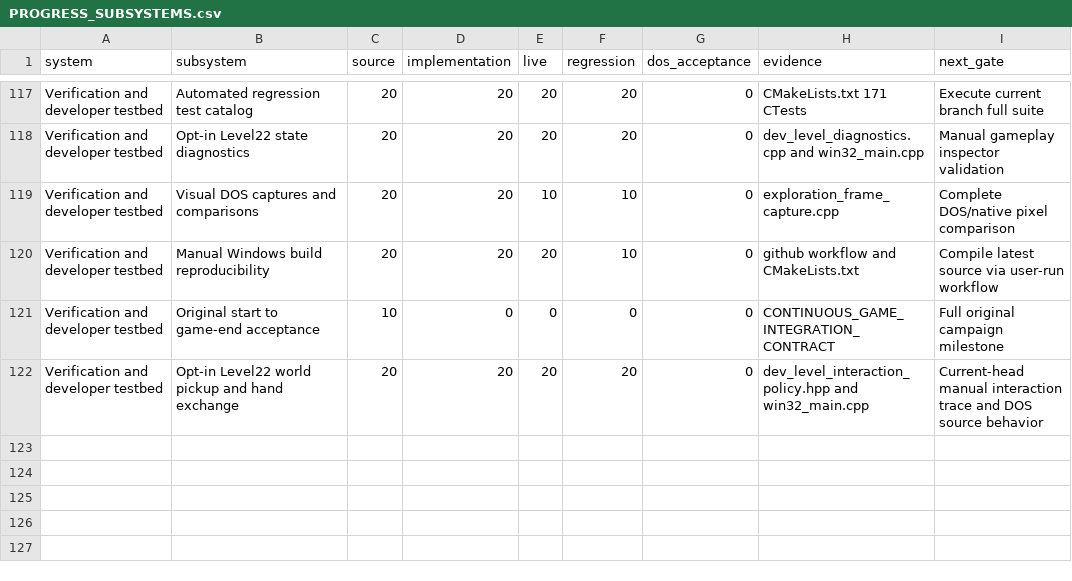
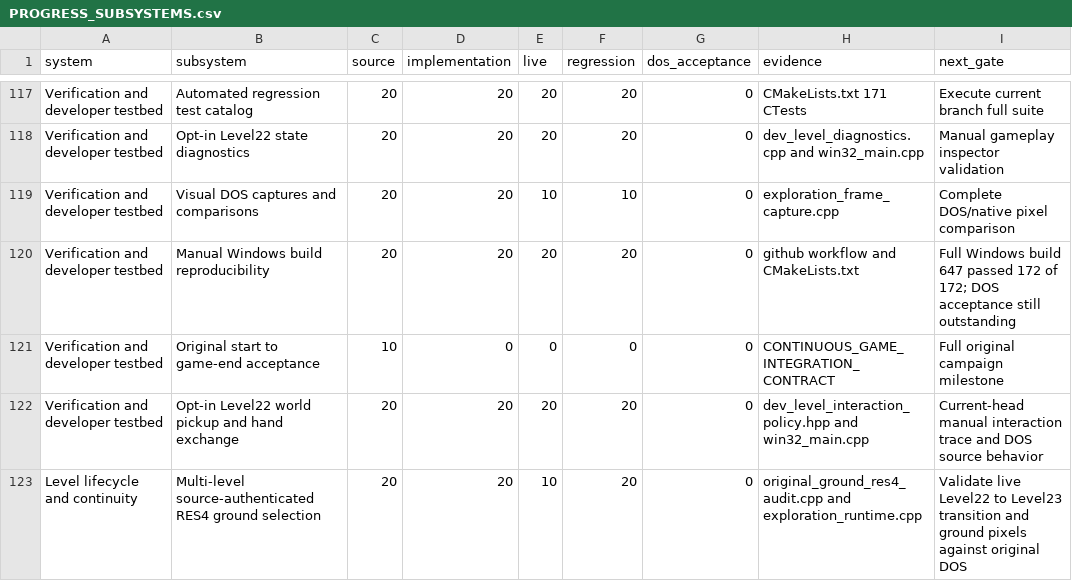
Before and after one commit to Hyperbog/RLOFT, a CSV file: DemoV1/PROGRESS_SUBSYSTEMS.csv, drawn as a sheet; only a part is shown, gaps mark what is left out.

Commit message:
tracker: record verified 172-test Windows checkpoint and newly generalized per-level RES4 binding

```diff
--- a/DemoV1/PROGRESS_SUBSYSTEMS.csv
+++ b/DemoV1/PROGRESS_SUBSYSTEMS.csv
@@ -119,4 +119,5 @@ Verification and developer testbed,Opt-in Level22 state diagnostics,20,20,20,20,
 Verification and developer testbed,Visual DOS captures and comparisons,20,20,10,10,0,exploration_frame_capture.cpp,Complete DOS/native pixel comparison
-Verification and developer testbed,Manual Windows build reproducibility,20,20,20,10,0,github workflow and CMakeLists.txt,Compile latest source via user-run workflow
+Verification and developer testbed,Manual Windows build reproducibility,20,20,20,20,0,github workflow and CMakeLists.txt,Full Windows build 647 passed 172 of 172; DOS acceptance still outstanding
 Verification and developer testbed,Original start to game-end acceptance,10,0,0,0,0,CONTINUOUS_GAME_INTEGRATION_CONTRACT,Full original campaign milestone
 Verification and developer testbed,Opt-in Level22 world pickup and hand exchange,20,20,20,20,0,dev_level_interaction_policy.hpp and win32_main.cpp,Current-head manual interaction trace and DOS source behavior
+Level lifecycle and continuity,Multi-level source-authenticated RES4 ground selection,20,20,10,20,0,original_ground_res4_audit.cpp and exploration_runtime.cpp,Validate live Level22 to Level23 transition and ground pixels against original DOS
```
